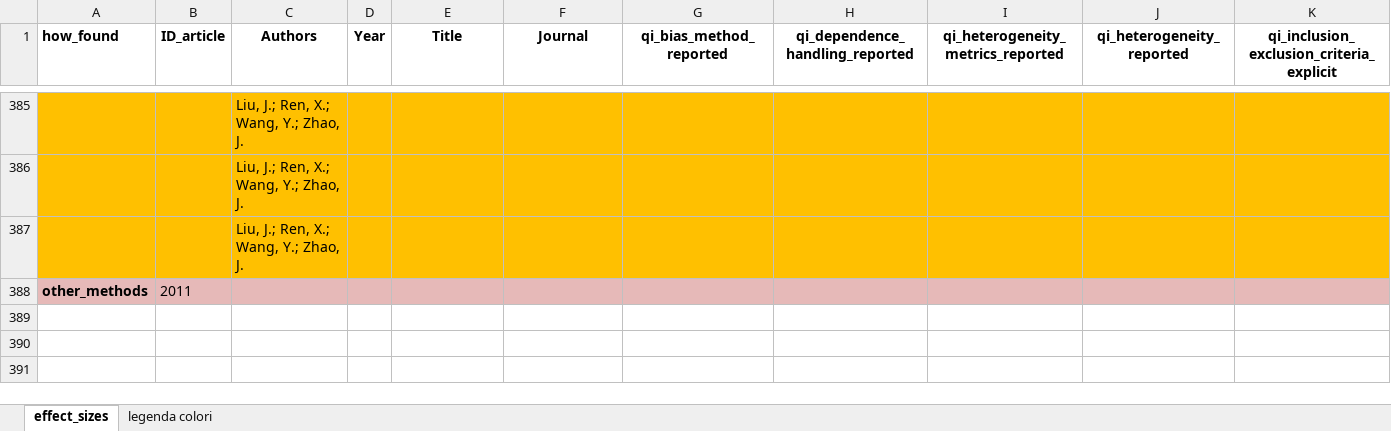
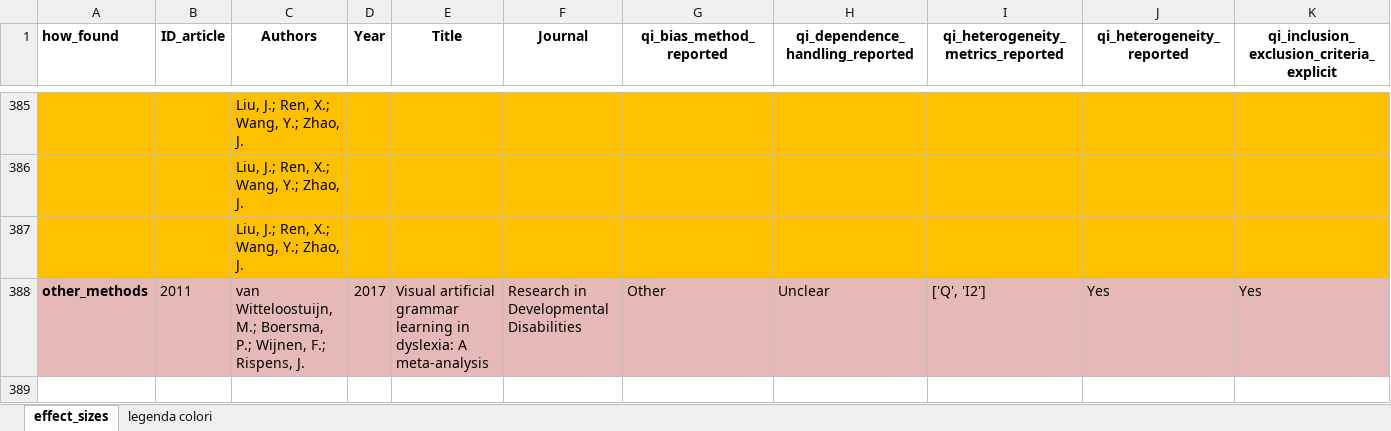
Before and after one commit to EnricoToffalini/Meta-review-cognitive-profiles-ADHD-Dyslexia, an Excel workbook: Data/coded-Dataset.xlsx, sheet effect_sizes, drawn as a sheet; only a part is shown, gaps mark what is left out; values as stored, in another font and other column widths than the file's, no borders; removed rows and columns are numbered as before the commit, all else as after; rows hold the shown columns only; the diff names each change by its address in the sheet, - before the commit and + after, or states it on an @@ line.

```diff
--- a/Data/coded-Dataset.xlsx (sheet effect_sizes)
+++ b/Data/coded-Dataset.xlsx (sheet effect_sizes)
-row 388: other_methods | 2011
+row 388: other_methods | 2011 | van Witteloostuijn, M.; Boersma, P.; Wijnen, F.; Rispens, J. | 2017 | Visual artificial grammar learning in dyslexia: A meta-analysis | Research in Developmental Disabilities | Other | Unclear | ['Q', 'I2'] | Yes | Yes
+row 389: (empty)
```
Also changed, not shown: 2 other files.
